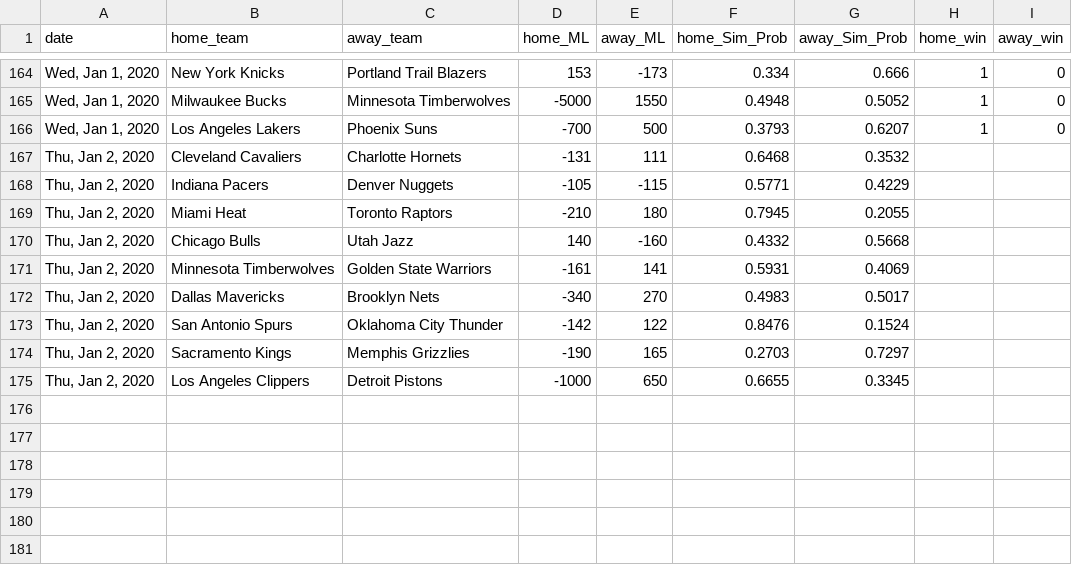
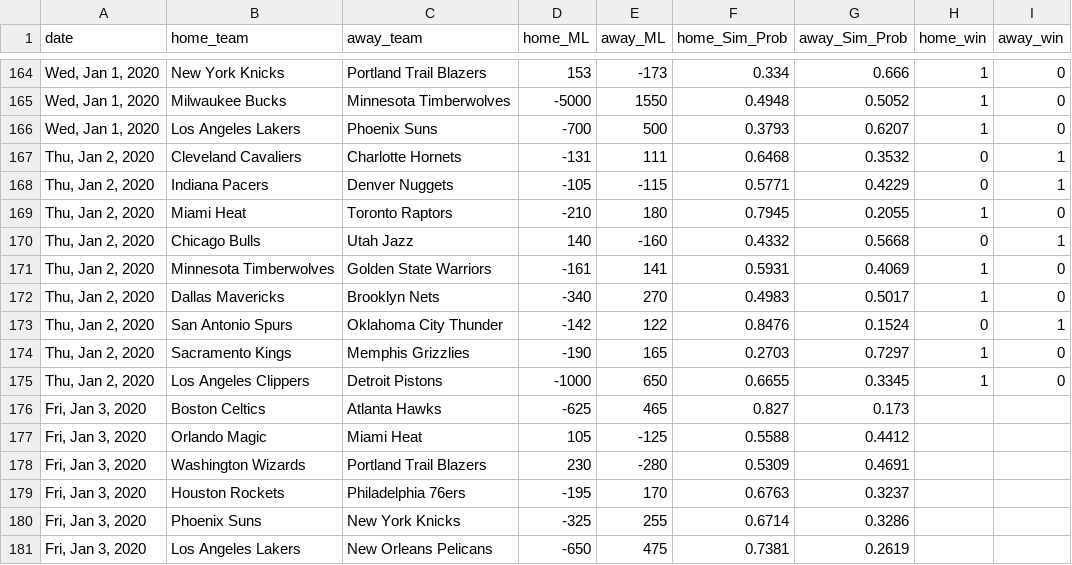
Before and after one commit to jmholleran/cit-129-2019-fall, a CSV file: NBA_FINAL_PROJECT/nbaML_2020_MASTER.csv, drawn as a sheet; only a part is shown, gaps mark what is left out.

```diff
--- a/NBA_FINAL_PROJECT/nbaML_2020_MASTER.csv
+++ b/NBA_FINAL_PROJECT/nbaML_2020_MASTER.csv
@@ -166,10 +166,16 @@ date,home_team,away_team,home_ML,away_ML,home_Sim_Prob,away_Sim_Prob,home_win,aw
 "Wed, Jan 1, 2020",Los Angeles Lakers,Phoenix Suns,-700,500,0.3793,0.6207,1,0
-"Thu, Jan 2, 2020",Cleveland Cavaliers,Charlotte Hornets,-131,111,0.6468,0.3532,,
-"Thu, Jan 2, 2020",Indiana Pacers,Denver Nuggets,-105,-115,0.5771,0.4229,,
-"Thu, Jan 2, 2020",Miami Heat,Toronto Raptors,-210,180,0.7945,0.2055,,
-"Thu, Jan 2, 2020",Chicago Bulls,Utah Jazz,140,-160,0.4332,0.5668,,
-"Thu, Jan 2, 2020",Minnesota Timberwolves,Golden State Warriors,-161,141,0.5931,0.4069,,
-"Thu, Jan 2, 2020",Dallas Mavericks,Brooklyn Nets,-340,270,0.4983,0.5017,,
-"Thu, Jan 2, 2020",San Antonio Spurs,Oklahoma City Thunder,-142,122,0.8476,0.1524,,
-"Thu, Jan 2, 2020",Sacramento Kings,Memphis Grizzlies,-190,165,0.2703,0.7297,,
-"Thu, Jan 2, 2020",Los Angeles Clippers,Detroit Pistons,-1000,650,0.6655,0.3345,,
+"Thu, Jan 2, 2020",Cleveland Cavaliers,Charlotte Hornets,-131,111,0.6468,0.3532,0,1
+"Thu, Jan 2, 2020",Indiana Pacers,Denver Nuggets,-105,-115,0.5771,0.4229,0,1
+"Thu, Jan 2, 2020",Miami Heat,Toronto Raptors,-210,180,0.7945,0.2055,1,0
+"Thu, Jan 2, 2020",Chicago Bulls,Utah Jazz,140,-160,0.4332,0.5668,0,1
+"Thu, Jan 2, 2020",Minnesota Timberwolves,Golden State Warriors,-161,141,0.5931,0.4069,1,0
+"Thu, Jan 2, 2020",Dallas Mavericks,Brooklyn Nets,-340,270,0.4983,0.5017,1,0
+"Thu, Jan 2, 2020",San Antonio Spurs,Oklahoma City Thunder,-142,122,0.8476,0.1524,0,1
+"Thu, Jan 2, 2020",Sacramento Kings,Memphis Grizzlies,-190,165,0.2703,0.7297,1,0
+"Thu, Jan 2, 2020",Los Angeles Clippers,Detroit Pistons,-1000,650,0.6655,0.3345,1,0
+"Fri, Jan 3, 2020",Boston Celtics,Atlanta Hawks,-625,465,0.827,0.173,,
+"Fri, Jan 3, 2020",Orlando Magic,Miami Heat,105,-125,0.5588,0.4412,,
+"Fri, Jan 3, 2020",Washington Wizards,Portland Trail Blazers,230,-280,0.5309,0.4691,,
+"Fri, Jan 3, 2020",Houston Rockets,Philadelphia 76ers,-195,170,0.6763,0.3237,,
+"Fri, Jan 3, 2020",Phoenix Suns,New York Knicks,-325,255,0.6714,0.3286,,
+"Fri, Jan 3, 2020",Los Angeles Lakers,New Orleans Pelicans,-650,475,0.7381,0.2619,,
```
Also changed, not shown: 1 other file.
